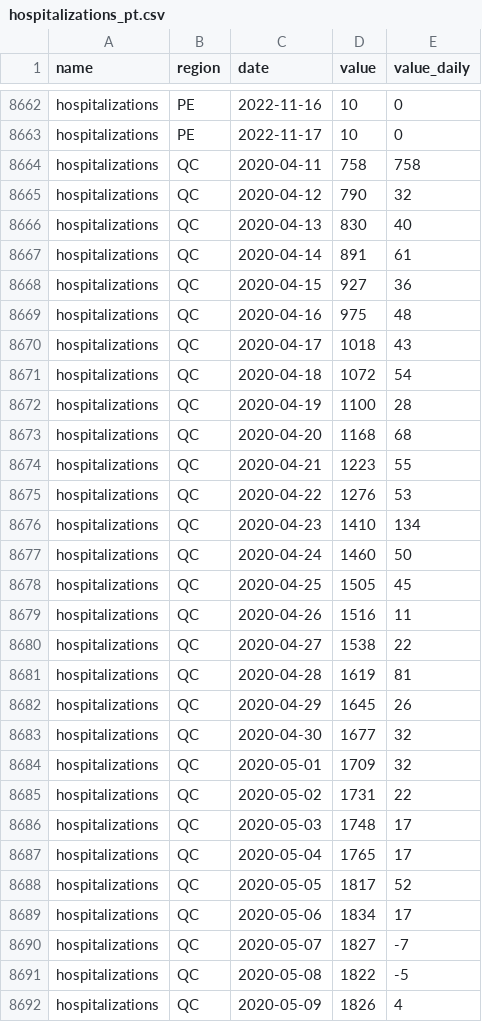
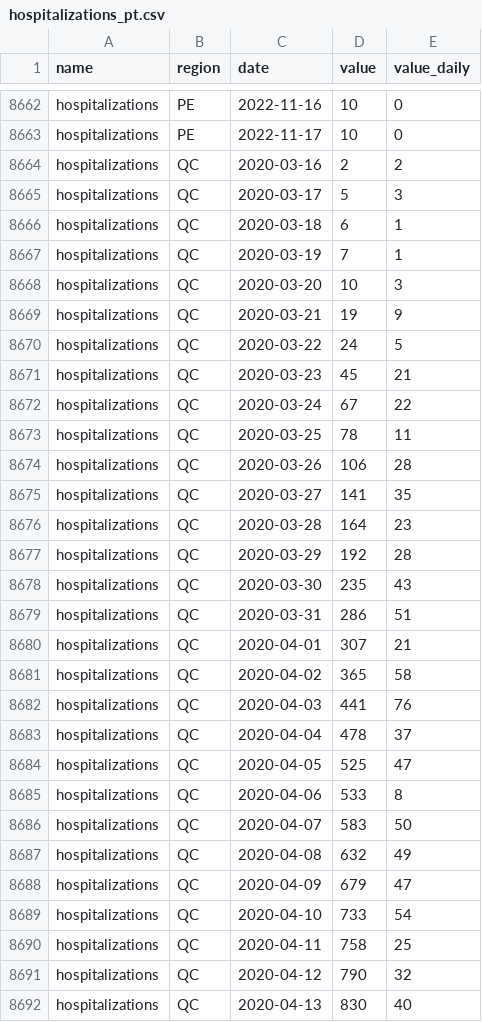
Before and after one commit to ccodwg/CovidTimelineCanada, a CSV file: data/pt/hospitalizations_pt.csv, drawn as a sheet; only a part is shown, gaps mark what is left out; the shorter side is filled out with more unchanged rows.

Commit message:
Update data: 2023-10-05 16:10 EDT
- Extend QC hosp/ICU dataset through inclusion of an old dataset (#104)

```diff
--- a/data/pt/hospitalizations_pt.csv
+++ b/data/pt/hospitalizations_pt.csv
@@ -8663,3 +8663,29 @@
 "hospitalizations","PE","2022-11-17",10,0
-"hospitalizations","QC","2020-04-11",758,758
+"hospitalizations","QC","2020-03-16",2,2
+"hospitalizations","QC","2020-03-17",5,3
+"hospitalizations","QC","2020-03-18",6,1
+"hospitalizations","QC","2020-03-19",7,1
+"hospitalizations","QC","2020-03-20",10,3
+"hospitalizations","QC","2020-03-21",19,9
+"hospitalizations","QC","2020-03-22",24,5
+"hospitalizations","QC","2020-03-23",45,21
+"hospitalizations","QC","2020-03-24",67,22
+"hospitalizations","QC","2020-03-25",78,11
+"hospitalizations","QC","2020-03-26",106,28
+"hospitalizations","QC","2020-03-27",141,35
+"hospitalizations","QC","2020-03-28",164,23
+"hospitalizations","QC","2020-03-29",192,28
+"hospitalizations","QC","2020-03-30",235,43
+"hospitalizations","QC","2020-03-31",286,51
+"hospitalizations","QC","2020-04-01",307,21
+"hospitalizations","QC","2020-04-02",365,58
+"hospitalizations","QC","2020-04-03",441,76
+"hospitalizations","QC","2020-04-04",478,37
+"hospitalizations","QC","2020-04-05",525,47
+"hospitalizations","QC","2020-04-06",533,8
+"hospitalizations","QC","2020-04-07",583,50
+"hospitalizations","QC","2020-04-08",632,49
+"hospitalizations","QC","2020-04-09",679,47
+"hospitalizations","QC","2020-04-10",733,54
+"hospitalizations","QC","2020-04-11",758,25
 "hospitalizations","QC","2020-04-12",790,32
```
Also changed, not shown: data/pt/icu_pt.csv, 3 other files.
